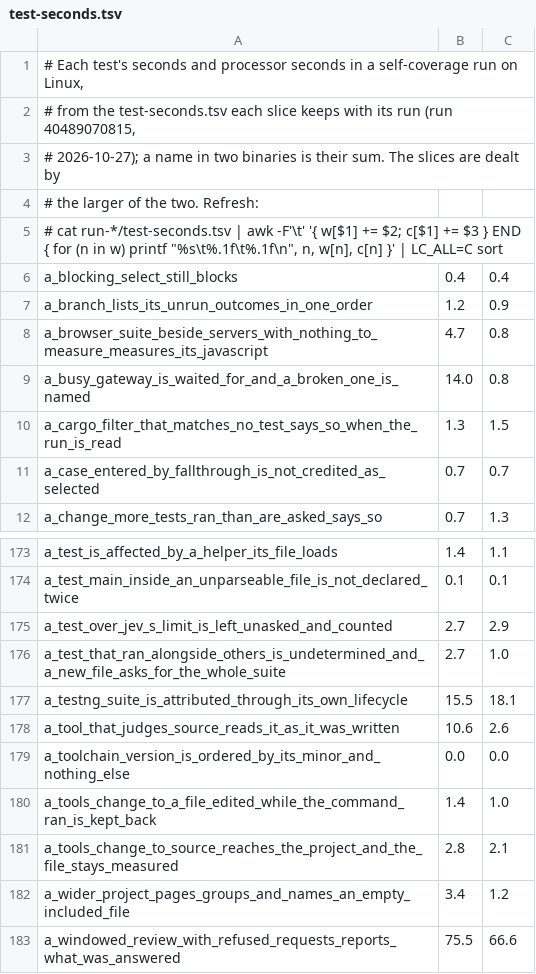
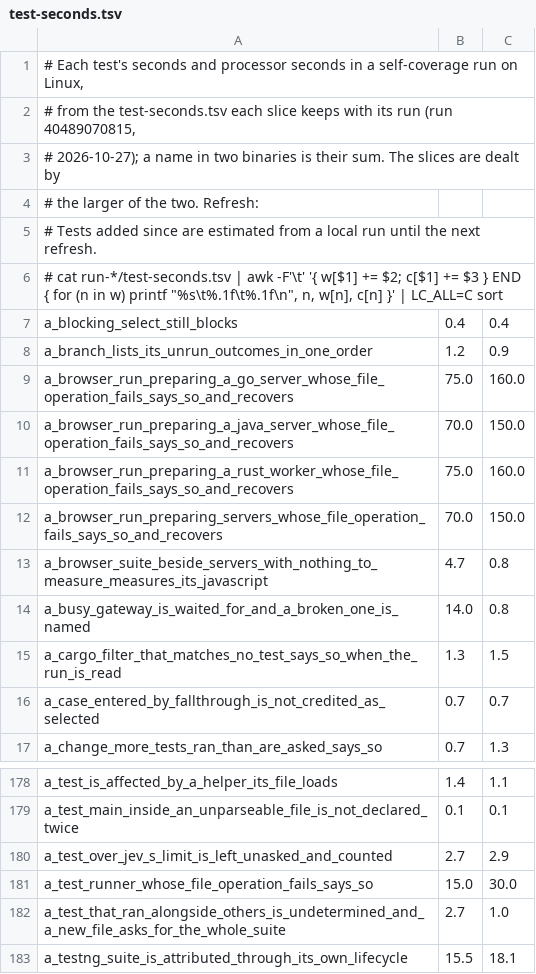
Before and after one commit to supercorp-ai/supercov, a TSV file: .github/test-seconds.tsv, drawn as a sheet; only a part is shown, gaps mark what is left out; the shorter side is filled out with more unchanged rows; the diff names each change by its address in the sheet, - before the commit and + after, or states it on an @@ line.

Commit message:
Estimate the new sweeps' seconds until the next timing refresh

```diff
--- a/.github/test-seconds.tsv
+++ b/.github/test-seconds.tsv
+row 5: # Tests added since are estimated from a local run until the next refresh.
+row 9: a_browser_run_preparing_a_go_server_whose_file_operation_fails_says_so_and_recovers | 75.0 | 160.0
+row 10: a_browser_run_preparing_a_java_server_whose_file_operation_fails_says_so_and_recovers | 70.0 | 150.0
+row 11: a_browser_run_preparing_a_rust_worker_whose_file_operation_fails_says_so_and_recovers | 75.0 | 160.0
+row 12: a_browser_run_preparing_servers_whose_file_operation_fails_says_so_and_recovers | 70.0 | 150.0
+row 181: a_test_runner_whose_file_operation_fails_says_so | 15.0 | 30.0
```
